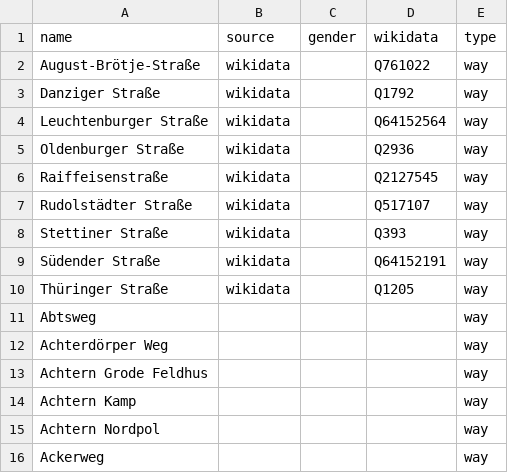
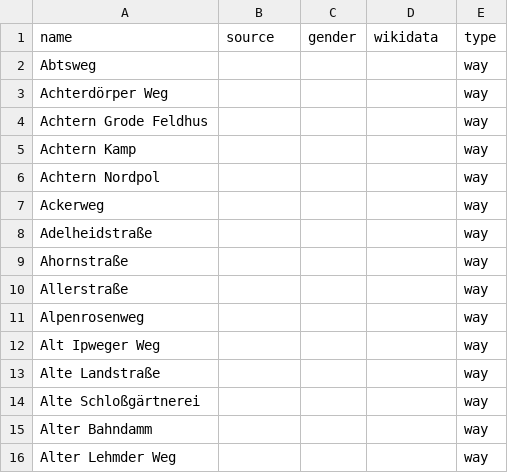
Before and after one commit to EqualStreetNames/equalstreetnames-rastede, a CSV file: data/other.csv, drawn as a sheet; only a part is shown; the shorter side is filled out with more unchanged rows.

```diff
--- a/data/other.csv
+++ b/data/other.csv
@@ -1,11 +1,2 @@
 name,source,gender,wikidata,type
-August-Brötje-Straße,wikidata,,Q761022,way
-"Danziger Straße",wikidata,,Q1792,way
-"Leuchtenburger Straße",wikidata,,Q64152564,way
-"Oldenburger Straße",wikidata,,Q2936,way
-Raiffeisenstraße,wikidata,,Q2127545,way
-"Rudolstädter Straße",wikidata,,Q517107,way
-"Stettiner Straße",wikidata,,Q393,way
-"Südender Straße",wikidata,,Q64152191,way
-"Thüringer Straße",wikidata,,Q1205,way
 Abtsweg,,,,way
```
Also changed, not shown: data/gender.csv, 2 other files.
